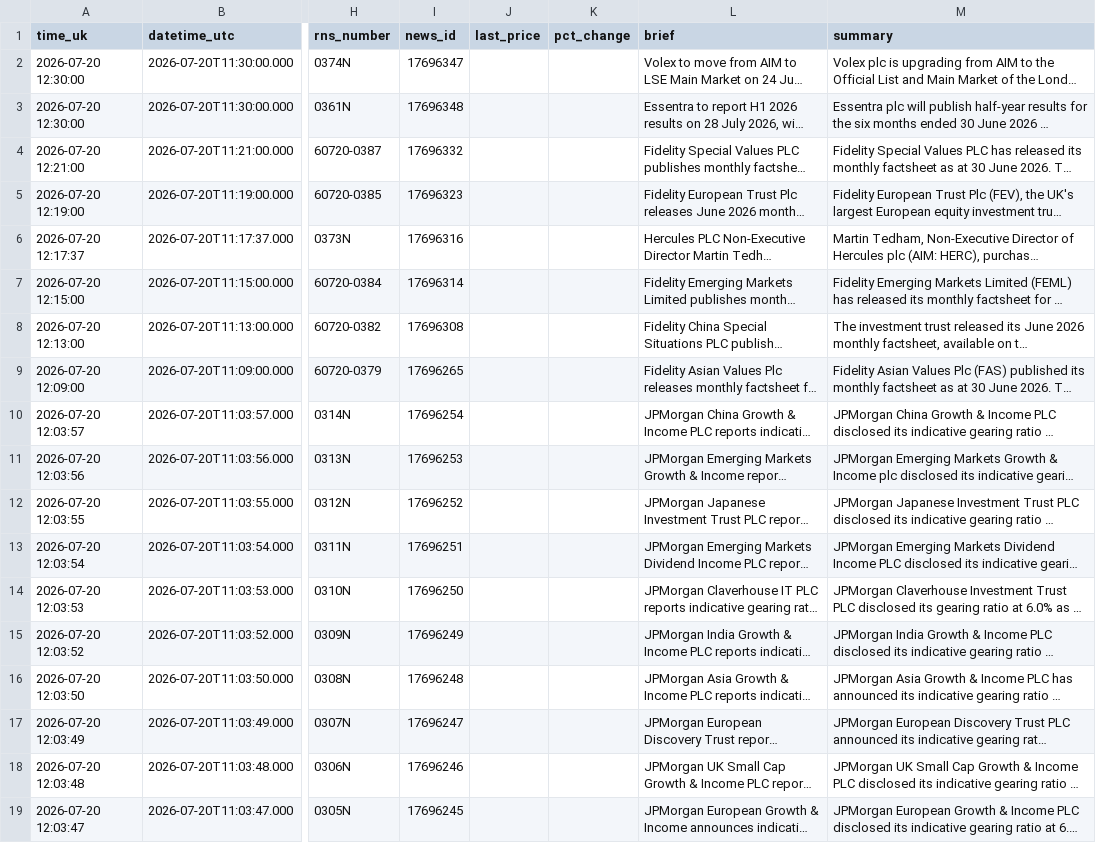
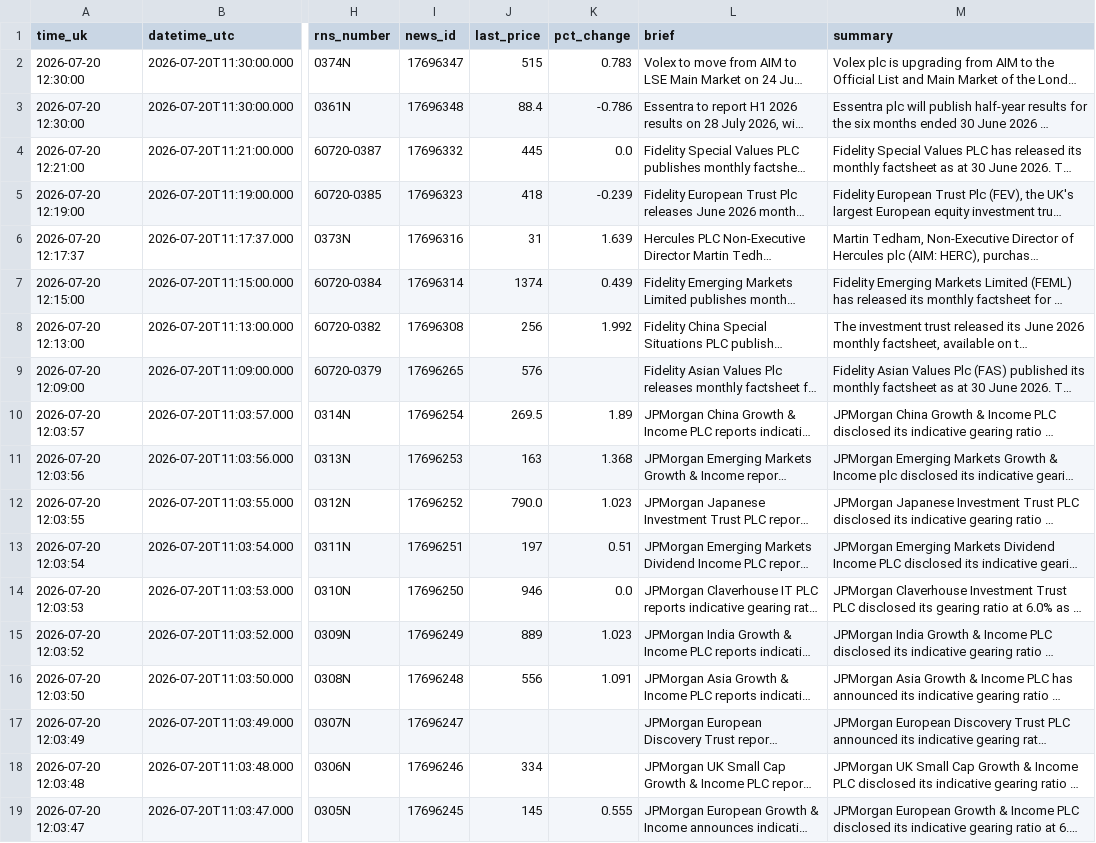
Before and after one commit to joshmiddleton123-ux/LSE-DIGESt, a CSV file: digests/latest.csv, drawn as a sheet; only a part is shown, gaps mark what is left out; long unchanged cells end in …; the diff covers the shown part only; the diff names each change by its address in the sheet, - before the commit and + after, or states it on an @@ line.

```diff
--- a/digests/latest.csv
+++ b/digests/latest.csv
-J2 (last_price): (empty)
+J2 (last_price): 515
-K2 (pct_change): (empty)
+K2 (pct_change): 0.783
-J3 (last_price): (empty)
+J3 (last_price): 88.4
-K3 (pct_change): (empty)
+K3 (pct_change): -0.786
-J4 (last_price): (empty)
+J4 (last_price): 445
-K4 (pct_change): (empty)
+K4 (pct_change): 0.0
-J5 (last_price): (empty)
+J5 (last_price): 418
-K5 (pct_change): (empty)
+K5 (pct_change): -0.239
-J6 (last_price): (empty)
+J6 (last_price): 31
-K6 (pct_change): (empty)
+K6 (pct_change): 1.639
-J7 (last_price): (empty)
+J7 (last_price): 1374
-K7 (pct_change): (empty)
+K7 (pct_change): 0.439
-J8 (last_price): (empty)
+J8 (last_price): 256
-K8 (pct_change): (empty)
+K8 (pct_change): 1.992
-J9 (last_price): (empty)
+J9 (last_price): 576
-J10 (last_price): (empty)
+J10 (last_price): 269.5
-K10 (pct_change): (empty)
+K10 (pct_change): 1.89
-J11 (last_price): (empty)
+J11 (last_price): 163
-K11 (pct_change): (empty)
+K11 (pct_change): 1.368
-J12 (last_price): (empty)
+J12 (last_price): 790.0
-K12 (pct_change): (empty)
+K12 (pct_change): 1.023
-J13 (last_price): (empty)
+J13 (last_price): 197
-K13 (pct_change): (empty)
+K13 (pct_change): 0.51
-J14 (last_price): (empty)
+J14 (last_price): 946
-K14 (pct_change): (empty)
+K14 (pct_change): 0.0
-J15 (last_price): (empty)
+J15 (last_price): 889
-K15 (pct_change): (empty)
+K15 (pct_change): 1.023
-J16 (last_price): (empty)
+J16 (last_price): 556
-K16 (pct_change): (empty)
+K16 (pct_change): 1.091
-J18 (last_price): (empty)
+J18 (last_price): 334
-J19 (last_price): (empty)
+J19 (last_price): 145
-K19 (pct_change): (empty)
+K19 (pct_change): 0.555
```
Also changed, not shown: 109 edited cells elsewhere in this file.
